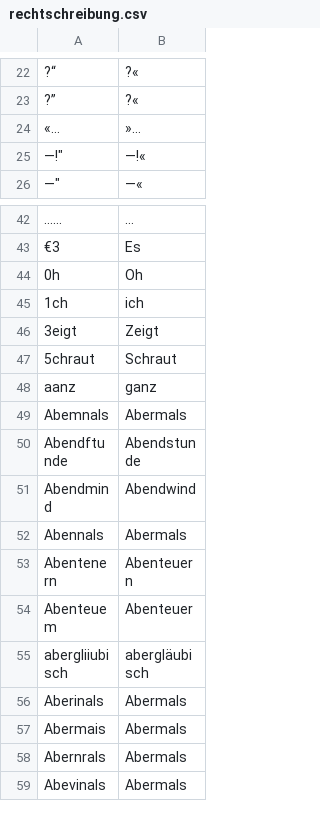
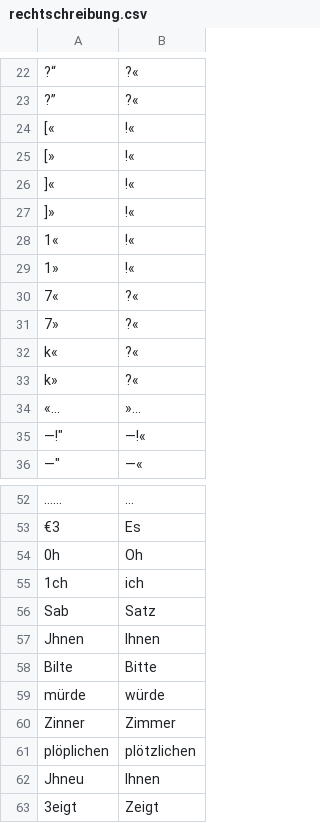
Before and after one commit to cradloff/ebooks, a CSV file: Harald Harst/rechtschreibung.csv, drawn as a sheet; only a part is shown, gaps mark what is left out; the shorter side is filled out with more unchanged rows; the diff names each change by its address in the sheet, - before the commit and + after, or states it on an @@ line.

```diff
--- a/Harald Harst/rechtschreibung.csv
+++ b/Harald Harst/rechtschreibung.csv
+row 24: [« | !«
+row 25: [» | !«
+row 26: ]« | !«
+row 27: ]» | !«
+row 28: 1« | !«
+row 29: 1» | !«
+row 30: 7« | ?«
+row 31: 7» | ?«
+row 32: k« | ?«
+row 33: k» | ?«
+row 56: Sab | Satz
+row 57: Jhnen | Ihnen
+row 58: Bilte | Bitte
+row 59: mürde | würde
+row 60: Zinner | Zimmer
+row 61: plöplichen | plötzlichen
+row 62: Jhneu | Ihnen
```
Also changed, not shown: 9 other files.
